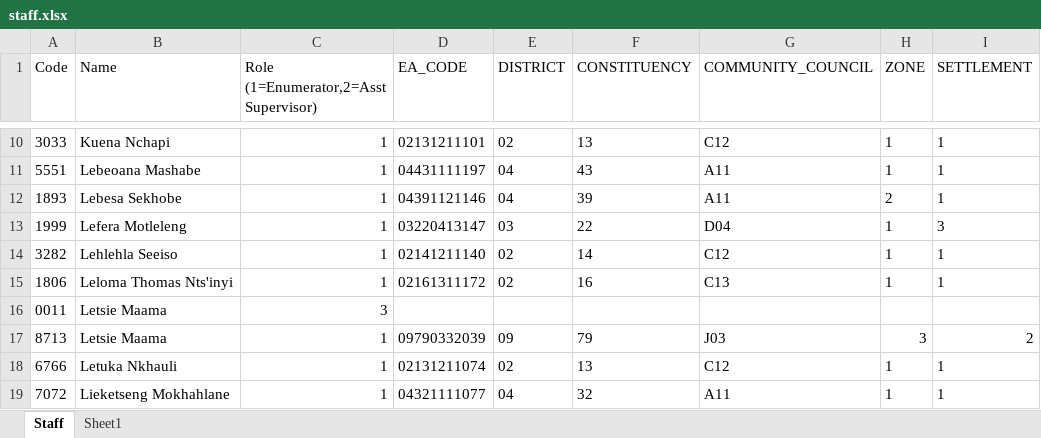
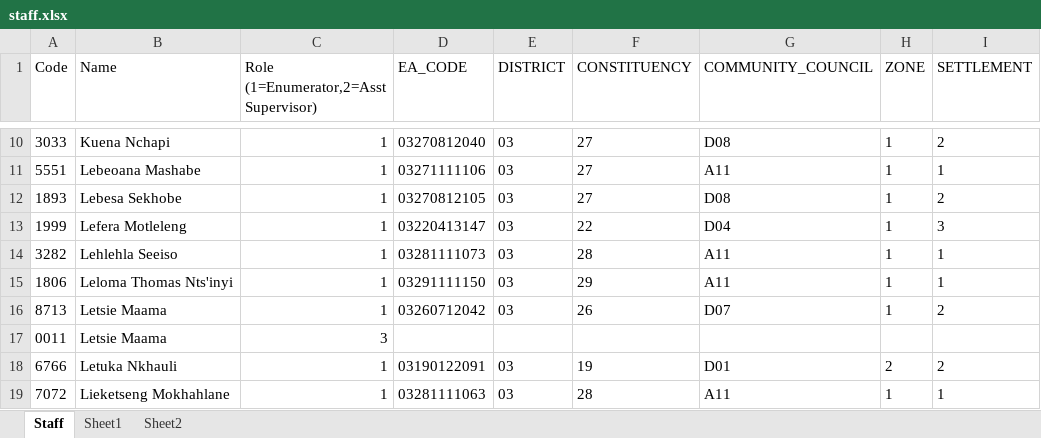
Before and after one commit to lso-statistics/Lesotho-census-2016, an Excel workbook: Menu/staff.xlsx, sheet Staff, drawn as a sheet; only a part is shown, gaps mark what is left out; values as stored, in another font and other column widths than the file's, no borders; removed rows and columns are numbered as before the commit, all else as after; the diff covers the shown part only; the diff names each change by its address in the sheet, - before the commit and + after, or states it on an @@ line.

```diff
--- a/Menu/staff.xlsx (sheet Staff)
+++ b/Menu/staff.xlsx (sheet Staff)
+sheet tab: Sheet2
-D10 (EA_CODE): 02131211101
+D10 (EA_CODE): 03270812040
-E10 (DISTRICT): 02
+E10 (DISTRICT): 03
-F10 (CONSTITUENCY): 13
+F10 (CONSTITUENCY): 27
-G10 (COMMUNITY_COUNCIL): C12
+G10 (COMMUNITY_COUNCIL): D08
-I10 (SETTLEMENT): 1
+I10 (SETTLEMENT): 2
-D11 (EA_CODE): 04431111197
+D11 (EA_CODE): 03271111106
-E11:E12 (DISTRICT): 04
+E11:E12 (DISTRICT): 03
-F11 (CONSTITUENCY): 43
+F11 (CONSTITUENCY): 27
-D12 (EA_CODE): 04391121146
+D12 (EA_CODE): 03270812105
-F12 (CONSTITUENCY): 39
+F12 (CONSTITUENCY): 27
-G12 (COMMUNITY_COUNCIL): A11
+G12 (COMMUNITY_COUNCIL): D08
-H12 (ZONE): 2
+H12 (ZONE): 1
-I12 (SETTLEMENT): 1
+I12 (SETTLEMENT): 2
-D14 (EA_CODE): 02141211140
+D14 (EA_CODE): 03281111073
-E14:E15 (DISTRICT): 02
+E14:E15 (DISTRICT): 03
-F14 (CONSTITUENCY): 14
+F14 (CONSTITUENCY): 28
-G14 (COMMUNITY_COUNCIL): C12
+G14 (COMMUNITY_COUNCIL): A11
-D15 (EA_CODE): 02161311172
+D15 (EA_CODE): 03291111150
-F15 (CONSTITUENCY): 16
+F15 (CONSTITUENCY): 29
-G15 (COMMUNITY_COUNCIL): C13
+G15 (COMMUNITY_COUNCIL): A11
+row 16: 8713 | Letsie Maama | 1 | 03260712042 | 03 | 26 | D07 | 1 | 2
-row 17: 8713 | Letsie Maama | 1 | 09790332039 | 09 | 79 | J03 | 3 | 2
-D18 (EA_CODE): 02131211074
+D18 (EA_CODE): 03190122091
-E18 (DISTRICT): 02
+E18 (DISTRICT): 03
-F18 (CONSTITUENCY): 13
+F18 (CONSTITUENCY): 19
-G18 (COMMUNITY_COUNCIL): C12
+G18 (COMMUNITY_COUNCIL): D01
-H18 (ZONE): 1
+H18 (ZONE): 2
-I18 (SETTLEMENT): 1
+I18 (SETTLEMENT): 2
-D19 (EA_CODE): 04321111077
+D19 (EA_CODE): 03281111063
-E19 (DISTRICT): 04
+E19 (DISTRICT): 03
-F19 (CONSTITUENCY): 32
+F19 (CONSTITUENCY): 28
```
Also changed, not shown: 1 added row, 1 removed row, 324 edited cells and cell formats elsewhere in this sheet, 3 other files.
